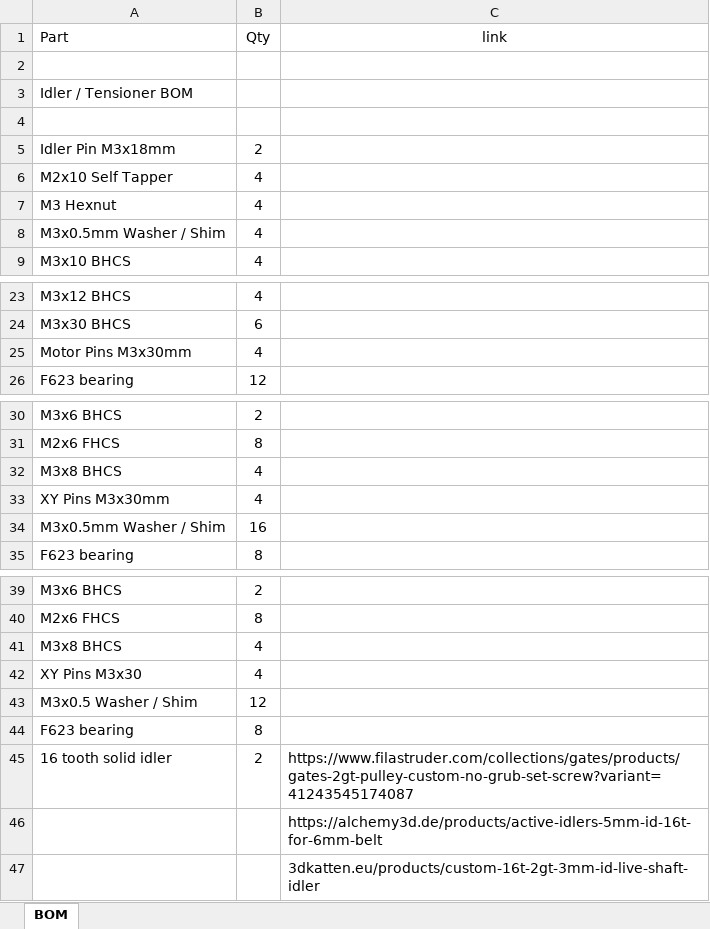
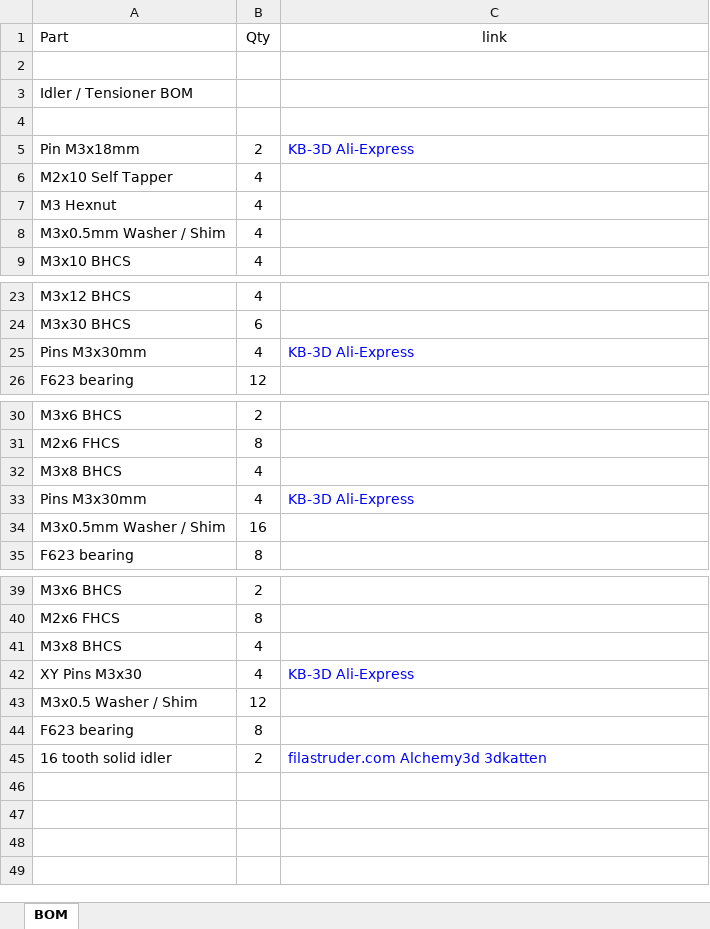
Before and after one commit to Amekyras/tulip, an Excel workbook: BOM/BOM.xlsx, sheet BOM, drawn as a sheet; only a part is shown, gaps mark what is left out; values as stored, in another font and other column widths than the file's, no borders; removed rows and columns are numbered as before the commit, all else as after; the diff names each change by its address in the sheet, - before the commit and + after, or states it on an @@ line.

Commit message:
Tulip 2.0
BOM updated with new links and page formatted correctly
added PDF version with working links

```diff
--- a/BOM/BOM.xlsx (sheet BOM)
+++ b/BOM/BOM.xlsx (sheet BOM)
-row 5: Idler Pin M3x18mm | 2
+row 5: Pin M3x18mm | 2 | KB-3D Ali-Express
-row 25: Motor Pins M3x30mm | 4
+row 25: Pins M3x30mm | 4 | KB-3D Ali-Express
-A33 (Part): XY Pins M3x30mm
+A33 (Part): Pins M3x30mm
-C33 (link): (empty)
+C33 (link): KB-3D Ali-Express
-C42 (link): (empty)
+C42 (link): KB-3D Ali-Express
-C45 (link): https://www.filastruder.com/collections/gates/products/gates-2gt-pulley-custom-no-grub-set-screw?variant=41243545174087
+C45 (link): filastruder.com Alchemy3d 3dkatten
-C45 text colour: black
+C45 text colour: #0000FF
-row 46:  |  | https://alchemy3d.de/products/active-idlers-5mm-id-16t-for-6mm-belt
-row 47:  |  | 3dkatten.eu/products/custom-16t-2gt-3mm-id-live-shaft-idler
```
Also changed, not shown: 4 other files.
